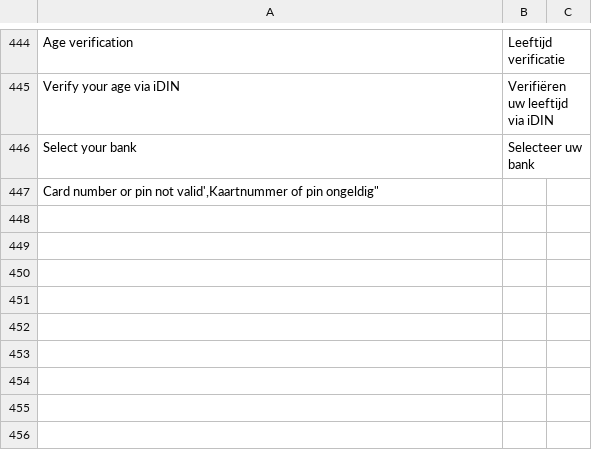
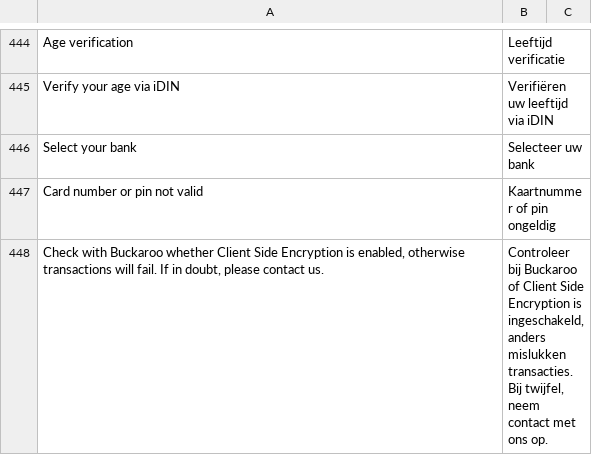
Before and after one commit to buckaroo-it/Magento2, a CSV file: i18n/nl_NL.csv, drawn as a sheet; only a part is shown, gaps mark what is left out; removed rows and columns are numbered as before the commit, all else as after; the diff names each change by its address in the sheet, - before the commit and + after, or states it on an @@ line.

Commit message:
added translation for nl

```diff
--- a/i18n/nl_NL.csv
+++ b/i18n/nl_NL.csv
-row 447: Card number or pin not valid',Kaartnummer of pin ongeldig"
+row 447: Card number or pin not valid | Kaartnummer of pin ongeldig
+row 448: Check with Buckaroo whether Client Side Encryption is enabled, otherwise transactions will fail. If in doubt, please contact us. | Controleer bij Buckaroo of Client Side Encryption is ingeschakeld, anders mislukken transacties. Bij twijfel, neem contact met ons op.
```
